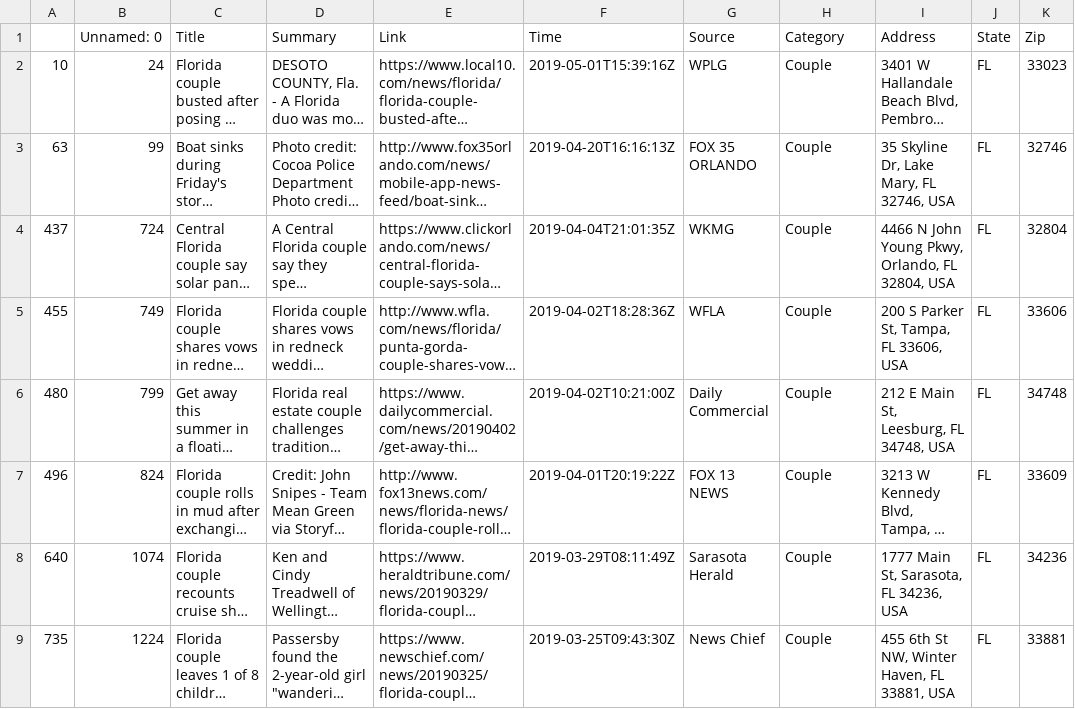
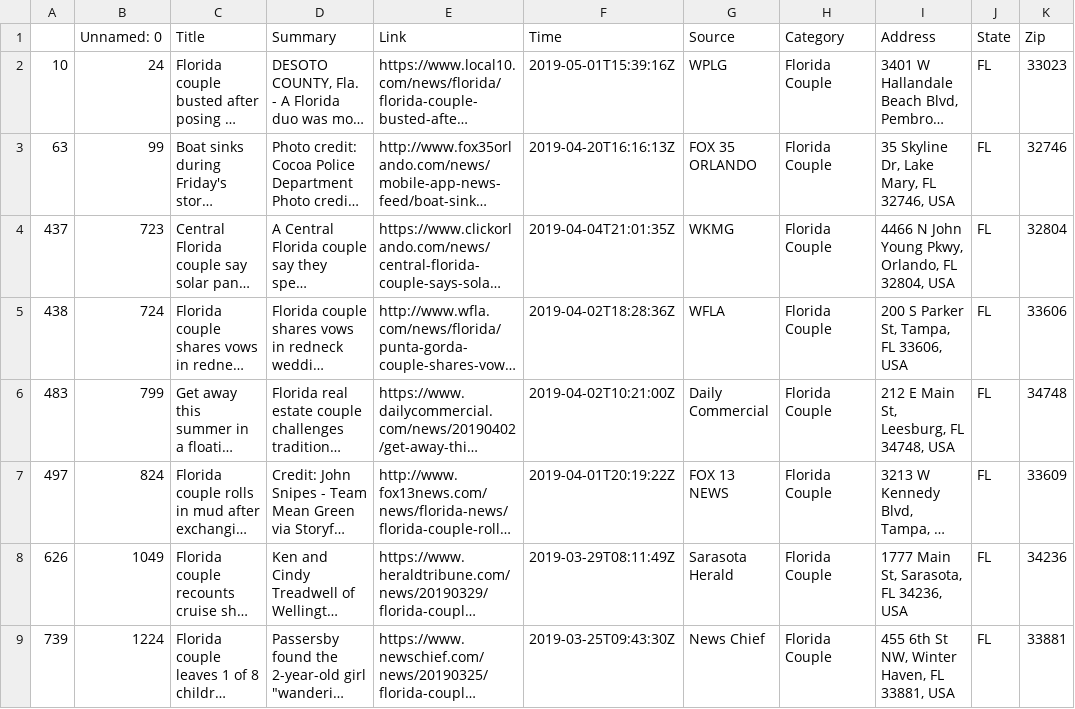
Before and after one commit to Bonnie-jo/07-Project, a CSV file: Project/data/filtered_Local_Florida Couple.csv, drawn as a sheet; long unchanged cells end in …; the diff names each change by its address in the sheet, - before the commit and + after, or states it on an @@ line.

```diff
--- a/Project/data/filtered_Local_Florida Couple.csv
+++ b/Project/data/filtered_Local_Florida Couple.csv
-H2:H9 (Category): Couple
+H2:H9 (Category): Florida Couple
-B4 (Unnamed: 0): 724
+B4 (Unnamed: 0): 723
-A5: 455
+A5: 438
-B5 (Unnamed: 0): 749
+B5 (Unnamed: 0): 724
-A6: 480
+A6: 483
-A7: 496
+A7: 497
-A8: 640
+A8: 626
-B8 (Unnamed: 0): 1074
+B8 (Unnamed: 0): 1049
-A9: 735
+A9: 739
```
Also changed, not shown: Project/data/filtered_Local_Florida Boy.csv, Project/data/filtered_Local_Florida Girl.csv.
